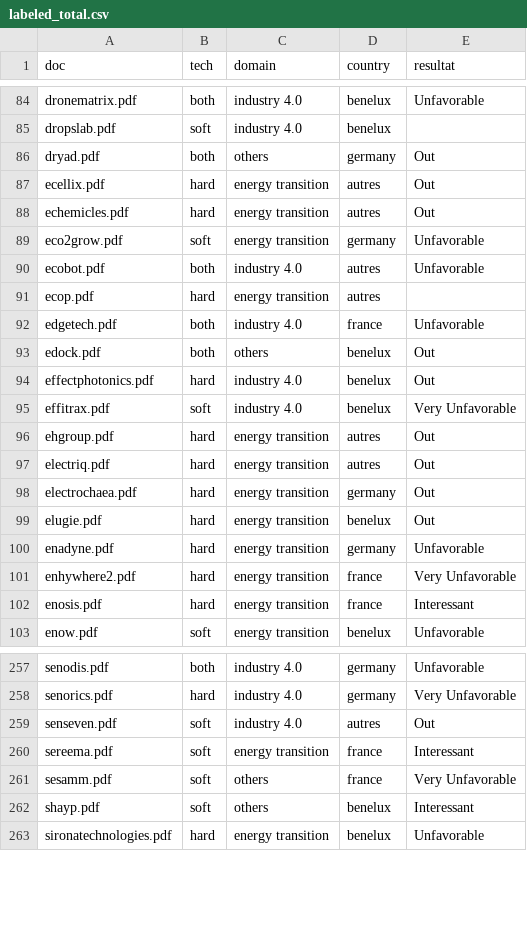
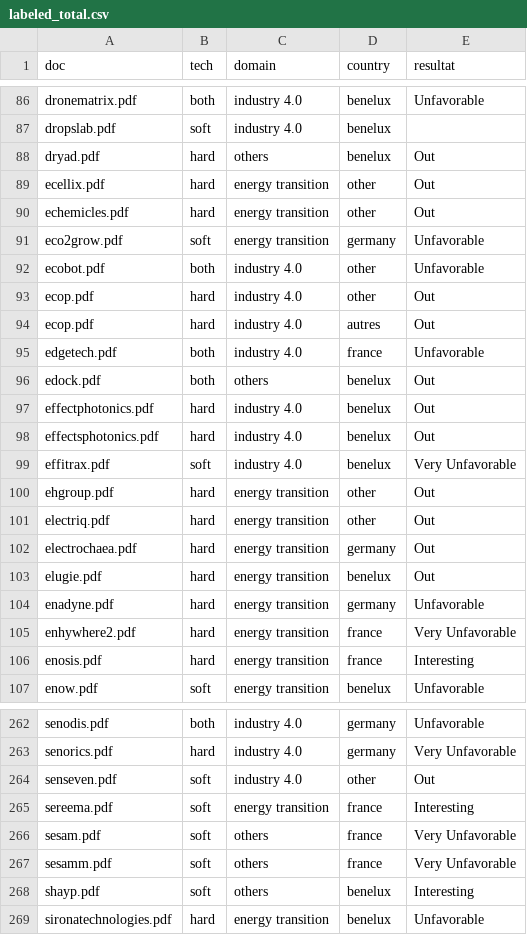
Before and after one commit to VincentLeruth/LePetitNicolas, a CSV file: labeled_total.csv, drawn as a sheet; only a part is shown, gaps mark what is left out; the diff covers the shown part only.

```diff
--- a/labeled_total.csv
+++ b/labeled_total.csv
@@ -85,8 +87,9 @@ dronematrix.pdf;both;industry 4.0;benelux;Unfavorable
 dropslab.pdf;soft;industry 4.0;benelux;
-dryad.pdf;both;others;germany;Out
-ecellix.pdf;hard;energy transition;autres;Out
-echemicles.pdf;hard;energy transition;autres;Out
+dryad.pdf;hard;others;benelux;Out
+ecellix.pdf;hard;energy transition;other;Out
+echemicles.pdf;hard;energy transition;other;Out
 eco2grow.pdf;soft;energy transition;germany;Unfavorable
-ecobot.pdf;both;industry 4.0;autres;Unfavorable
-ecop.pdf;hard;energy transition;autres;
+ecobot.pdf;both;industry 4.0;other;Unfavorable
+ecop.pdf;hard;industry 4.0;other;Out
+ecop.pdf;hard;industry 4.0;autres;Out
 edgetech.pdf;both;industry 4.0;france;Unfavorable
@@ -94,5 +97,6 @@ edock.pdf;both;others;benelux;Out
 effectphotonics.pdf;hard;industry 4.0;benelux;Out
+effectsphotonics.pdf;hard;industry 4.0;benelux;Out
 effitrax.pdf;soft;industry 4.0;benelux;Very Unfavorable
-ehgroup.pdf;hard;energy transition;autres;Out
-electriq.pdf;hard;energy transition;autres;Out
+ehgroup.pdf;hard;energy transition;other;Out
+electriq.pdf;hard;energy transition;other;Out
 electrochaea.pdf;hard;energy transition;germany;Out
@@ -101,3 +105,3 @@ enadyne.pdf;hard;energy transition;germany;Unfavorable
 enhywhere2.pdf;hard;energy transition;france;Very Unfavorable
-enosis.pdf;hard;energy transition;france;Interessant
+enosis.pdf;hard;energy transition;france;Interesting
 enow.pdf;soft;energy transition;benelux;Unfavorable
@@ -258,6 +263,7 @@ senodis.pdf;both;industry 4.0;germany;Unfavorable
 senorics.pdf;hard;industry 4.0;germany;Very Unfavorable
-senseven.pdf;soft;industry 4.0;autres;Out
-sereema.pdf;soft;energy transition;france;Interessant
+senseven.pdf;soft;industry 4.0;other;Out
+sereema.pdf;soft;energy transition;france;Interesting
+sesam.pdf;soft;others;france;Very Unfavorable
 sesamm.pdf;soft;others;france;Very Unfavorable
-shayp.pdf;soft;others;benelux;Interessant
+shayp.pdf;soft;others;benelux;Interesting
 sironatechnologies.pdf;hard;energy transition;benelux;Unfavorable
```
Also changed, not shown: 5 added rows, 2 removed rows and 74 edited cells elsewhere in this file, data/labeled.csv, output/predictions/tfidf_vectors_with_country_predictions.csv, 16 other files.
